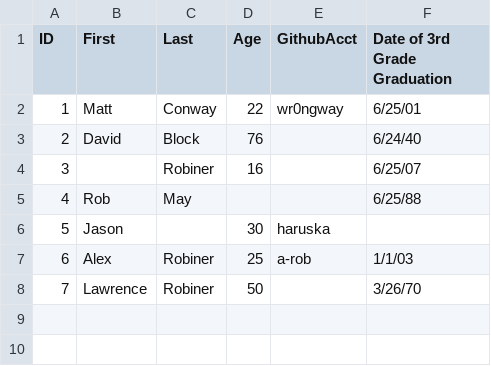
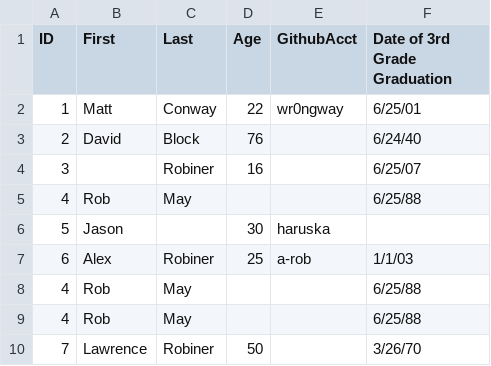
Before and after one commit to rmendel05/datto_practical, a CSV file: source/personViewer/target/test-classes/testdata.csv, drawn as a sheet; the diff names each change by its address in the sheet, - before the commit and + after, or states it on an @@ line.

Commit message:
On load, ignore file entries with duplicate id's and output a warning message for each.

```diff
--- a/source/personViewer/target/test-classes/testdata.csv
+++ b/source/personViewer/target/test-classes/testdata.csv
+row 8: 4 | Rob | May |  |  | 6/25/88
+row 9: 4 | Rob | May |  |  | 6/25/88
```
Also changed, not shown: 11 other files.
